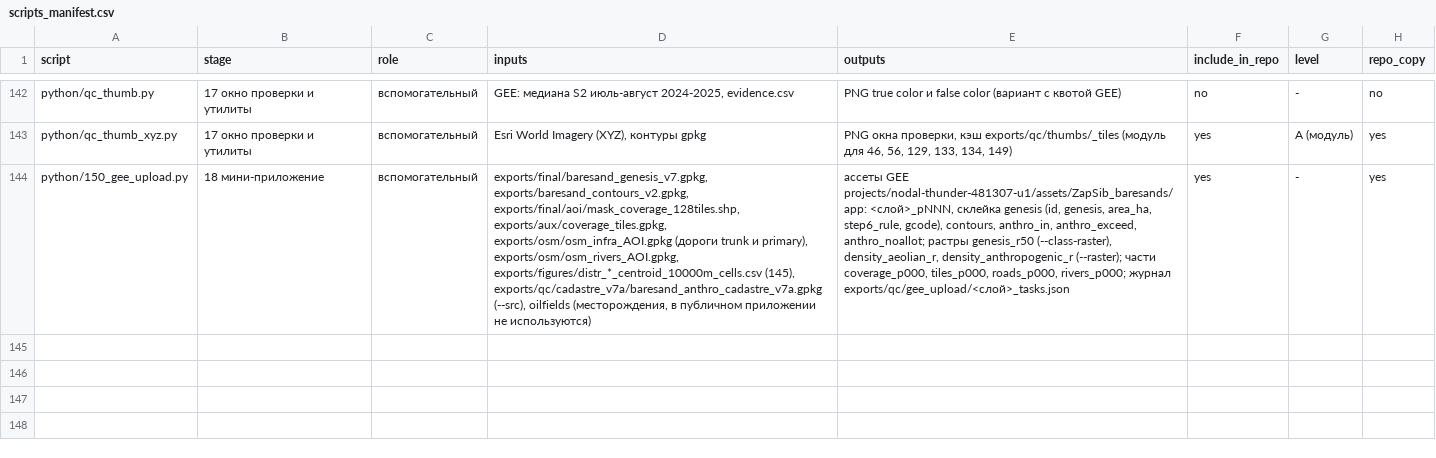
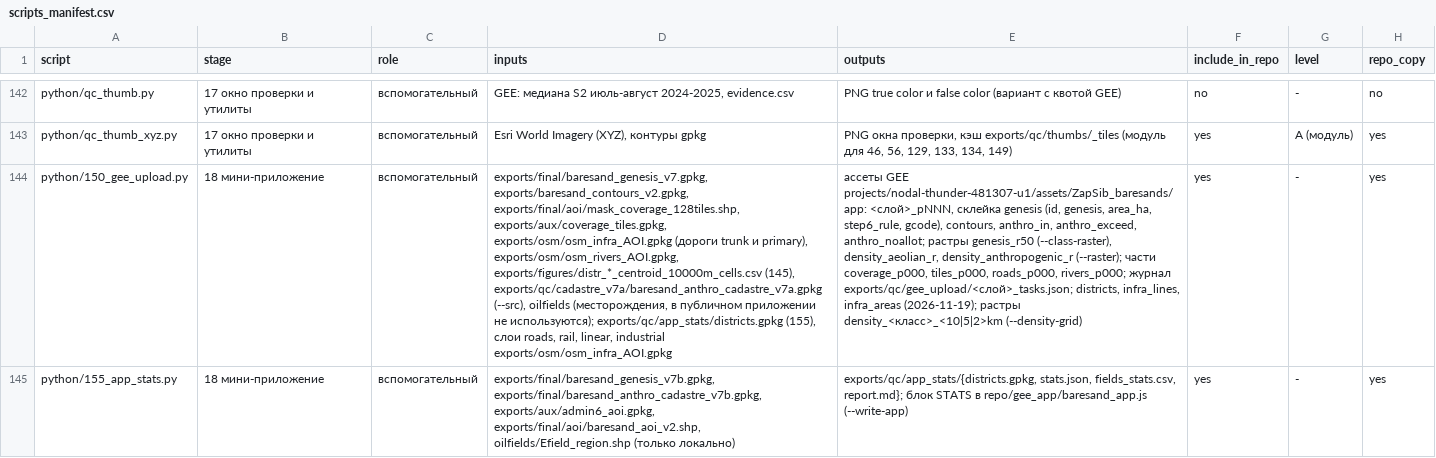
Before and after one commit to SizovOleg/baresand-zapsib, a CSV file: docs/scripts_manifest.csv, drawn as a sheet; only a part is shown, gaps mark what is left out; the diff names each change by its address in the sheet, - before the commit and + after, or states it on an @@ line.

```diff
--- a/docs/scripts_manifest.csv
+++ b/docs/scripts_manifest.csv
-D144 (inputs): …приложении не используются)
+D144 (inputs): …приложении не используются); exports/qc/app_stats/districts.gpkg (155), слои roads, rail, linear, industrial exports/osm/osm_infra_AOI.gpkg
-E144 (outputs): …rivers_p000; журнал exports/qc/gee_upload/<слой>_tasks.json
+E144 (outputs): …rivers_p000; журнал exports/qc/gee_upload/<слой>_tasks.json; districts, infra_lines, infra_areas (2026-11-19); растры density_<класс>_<10|5|2>km (--density-grid)
+row 145: python/155_app_stats.py | 18 мини-приложение | вспомогательный | exports/final/baresand_genesis_v7b.gpkg, exports/final/baresand_anthro_cadastre_v7b.gpkg, exports/aux/admin6_aoi.gpkg, exports/final/aoi/baresand_aoi_v2.shp, oilfields/Efield_region.shp (только локально) | exports/qc/app_stats/{districts.gpkg, stats.json, fields_stats.csv, report.md}; блок STATS в repo/gee_app/baresand_app.js (--write-app) | yes | - | yes
```
Also changed, not shown: 13 other files.
